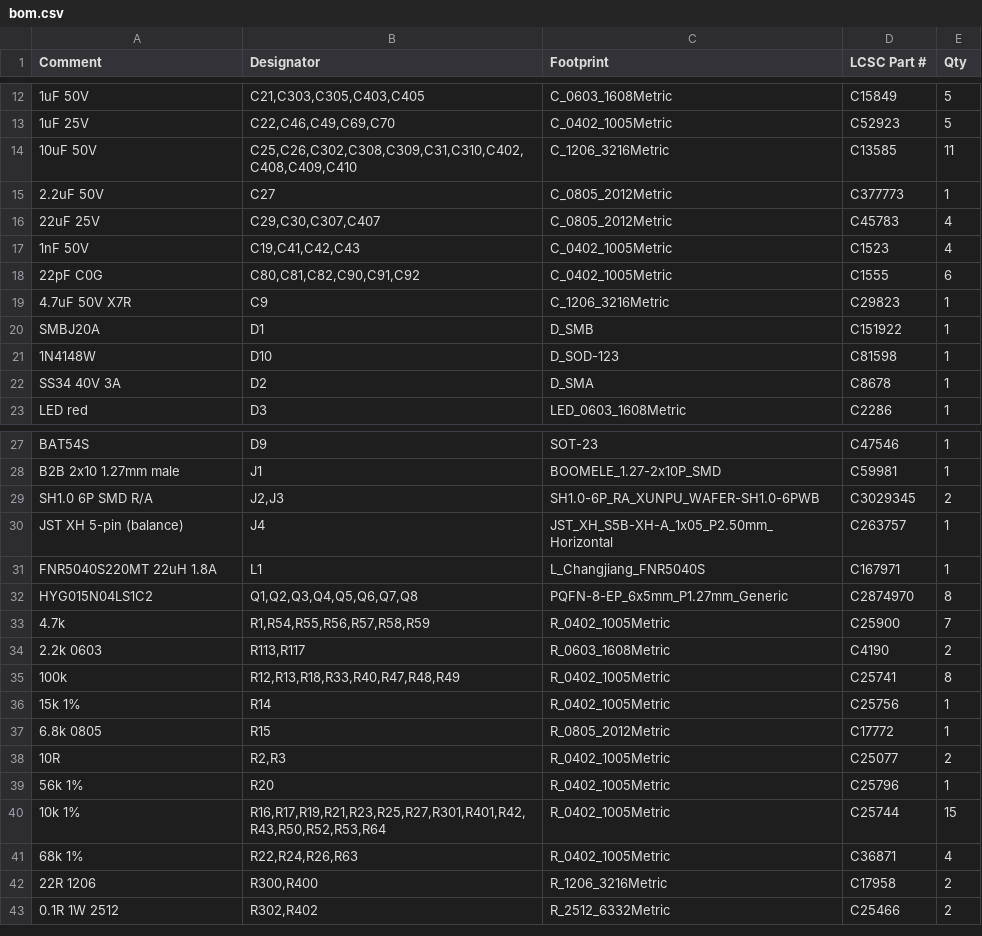
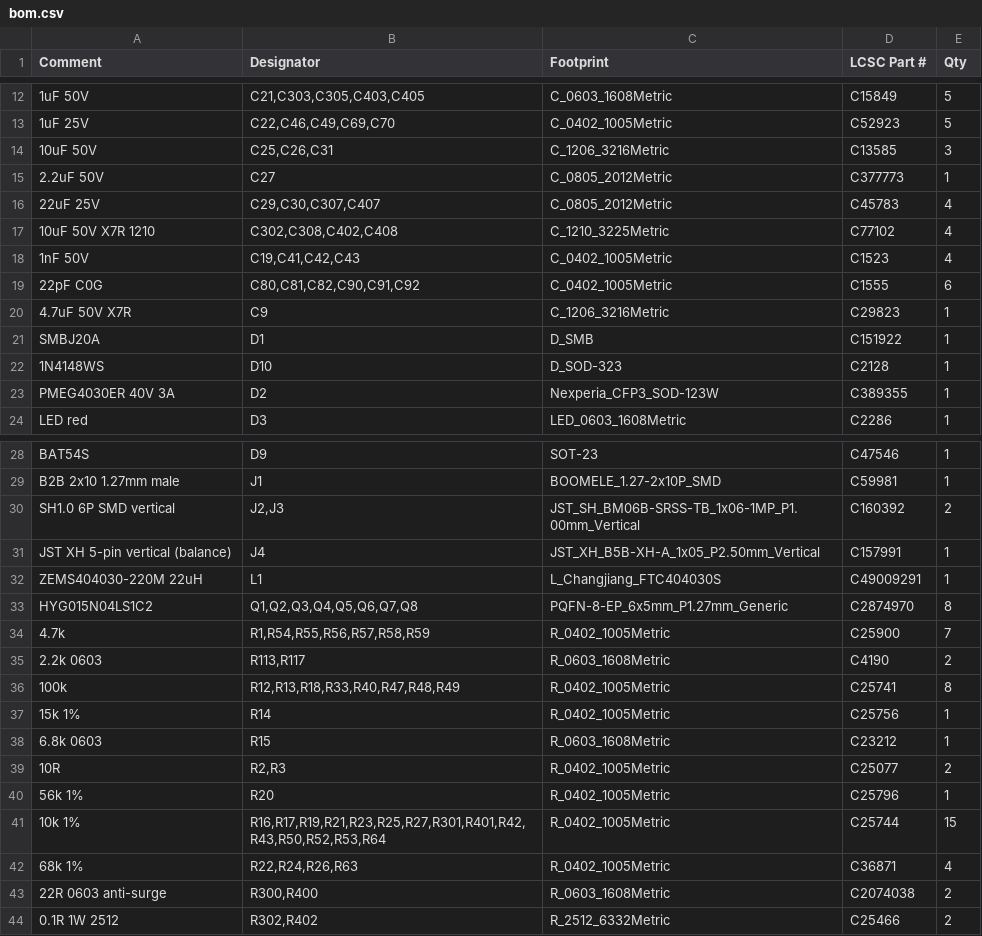
Before and after one commit to stevemance/thumbsup, a CSV file: hardware/motor_board/design/bom.csv, drawn as a sheet; only a part is shown, gaps mark what is left out; the diff covers the shown part only.

```diff
--- a/hardware/motor_board/design/bom.csv
+++ b/hardware/motor_board/design/bom.csv
@@ -13,5 +13,6 @@ Comment,Designator,Footprint,LCSC Part #,Qty
 1uF 25V,"C22,C46,C49,C69,C70",C_0402_1005Metric,C52923,5
-10uF 50V,"C25,C26,C302,C308,C309,C31,C310,C402,C408,C409,C410",C_1206_3216Metric,C13585,11
+10uF 50V,"C25,C26,C31",C_1206_3216Metric,C13585,3
 2.2uF 50V,C27,C_0805_2012Metric,C377773,1
 22uF 25V,"C29,C30,C307,C407",C_0805_2012Metric,C45783,4
+10uF 50V X7R 1210,"C302,C308,C402,C408",C_1210_3225Metric,C77102,4
 1nF 50V,"C19,C41,C42,C43",C_0402_1005Metric,C1523,4
@@ -20,4 +21,4 @@ Comment,Designator,Footprint,LCSC Part #,Qty
 SMBJ20A,D1,D_SMB,C151922,1
-1N4148W,D10,D_SOD-123,C81598,1
-SS34 40V 3A,D2,D_SMA,C8678,1
+1N4148WS,D10,D_SOD-323,C2128,1
+PMEG4030ER 40V 3A,D2,Nexperia_CFP3_SOD-123W,C389355,1
 LED red,D3,LED_0603_1608Metric,C2286,1
@@ -28,5 +29,5 @@ BAT54S,D9,SOT-23,C47546,1
 B2B 2x10 1.27mm male,J1,BOOMELE_1.27-2x10P_SMD,C59981,1
-SH1.0 6P SMD R/A,"J2,J3",SH1.0-6P_RA_XUNPU_WAFER-SH1.0-6PWB,C3029345,2
-JST XH 5-pin (balance),J4,JST_XH_S5B-XH-A_1x05_P2.50mm_Horizontal,C263757,1
-FNR5040S220MT 22uH 1.8A,L1,L_Changjiang_FNR5040S,C167971,1
+SH1.0 6P SMD vertical,"J2,J3",JST_SH_BM06B-SRSS-TB_1x06-1MP_P1.00mm_Vertical,C160392,2
+JST XH 5-pin vertical (balance),J4,JST_XH_B5B-XH-A_1x05_P2.50mm_Vertical,C157991,1
+ZEMS404030-220M 22uH,L1,L_Changjiang_FTC404030S,C49009291,1
 HYG015N04LS1C2,"Q1,Q2,Q3,Q4,Q5,Q6,Q7,Q8",PQFN-8-EP_6x5mm_P1.27mm_Generic,C2874970,8
@@ -36,3 +37,3 @@ HYG015N04LS1C2,"Q1,Q2,Q3,Q4,Q5,Q6,Q7,Q8",PQFN-8-EP_6x5mm_P1.27mm_Generic,C287497
 15k 1%,R14,R_0402_1005Metric,C25756,1
-6.8k 0805,R15,R_0805_2012Metric,C17772,1
+6.8k 0603,R15,R_0603_1608Metric,C23212,1
 10R,"R2,R3",R_0402_1005Metric,C25077,2
@@ -41,3 +42,3 @@ HYG015N04LS1C2,"Q1,Q2,Q3,Q4,Q5,Q6,Q7,Q8",PQFN-8-EP_6x5mm_P1.27mm_Generic,C287497
 68k 1%,"R22,R24,R26,R63",R_0402_1005Metric,C36871,4
-22R 1206,"R300,R400",R_1206_3216Metric,C17958,2
+22R 0603 anti-surge,"R300,R400",R_0603_1608Metric,C2074038,2
 0.1R 1W 2512,"R302,R402",R_2512_6332Metric,C25466,2
```
Also changed, not shown: 5 edited cells elsewhere in this file, hardware/motor_board/design/netlist.csv, 29 other files.
